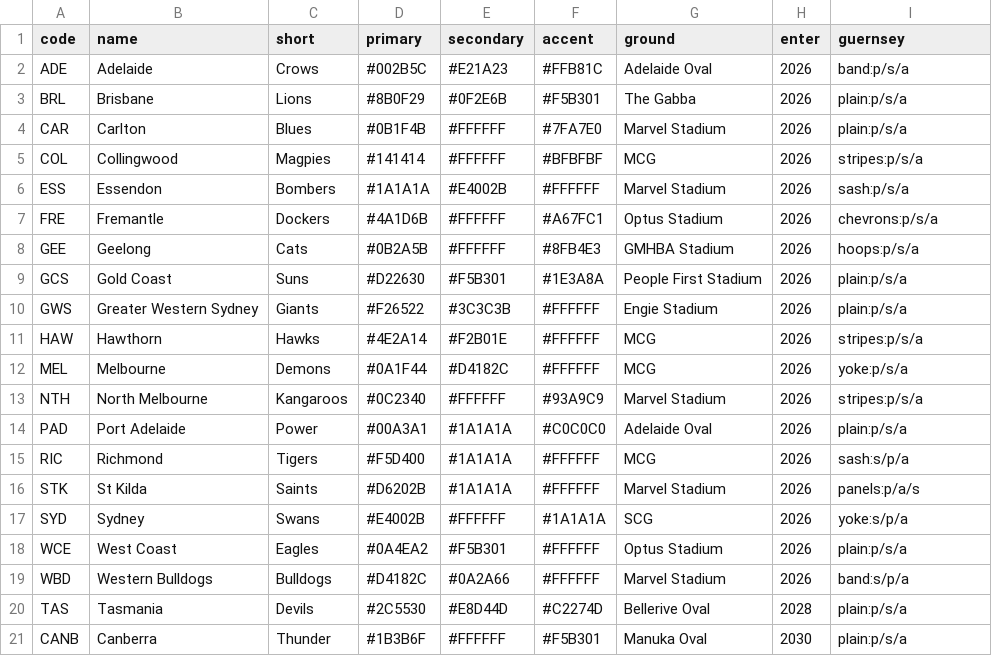
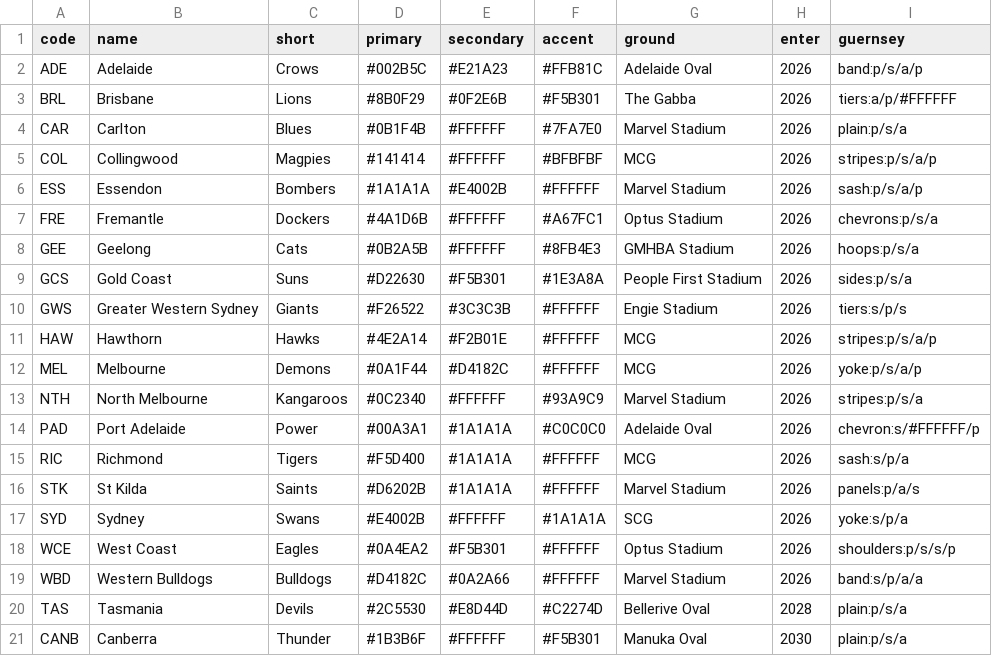
Before and after one commit to gabebartolo-spec/Afl-auto-battler, a CSV file: data/clubs.csv, drawn as a sheet.

```diff
--- a/data/clubs.csv
+++ b/data/clubs.csv
@@ -1,15 +1,15 @@
 code,name,short,primary,secondary,accent,ground,enter,guernsey
-ADE,Adelaide,Crows,#002B5C,#E21A23,#FFB81C,Adelaide Oval,2026,band:p/s/a
-BRL,Brisbane,Lions,#8B0F29,#0F2E6B,#F5B301,The Gabba,2026,plain:p/s/a
+ADE,Adelaide,Crows,#002B5C,#E21A23,#FFB81C,Adelaide Oval,2026,band:p/s/a/p
+BRL,Brisbane,Lions,#8B0F29,#0F2E6B,#F5B301,The Gabba,2026,tiers:a/p/#FFFFFF
 CAR,Carlton,Blues,#0B1F4B,#FFFFFF,#7FA7E0,Marvel Stadium,2026,plain:p/s/a
-COL,Collingwood,Magpies,#141414,#FFFFFF,#BFBFBF,MCG,2026,stripes:p/s/a
-ESS,Essendon,Bombers,#1A1A1A,#E4002B,#FFFFFF,Marvel Stadium,2026,sash:p/s/a
+COL,Collingwood,Magpies,#141414,#FFFFFF,#BFBFBF,MCG,2026,stripes:p/s/a/p
+ESS,Essendon,Bombers,#1A1A1A,#E4002B,#FFFFFF,Marvel Stadium,2026,sash:p/s/a/p
 FRE,Fremantle,Dockers,#4A1D6B,#FFFFFF,#A67FC1,Optus Stadium,2026,chevrons:p/s/a
 GEE,Geelong,Cats,#0B2A5B,#FFFFFF,#8FB4E3,GMHBA Stadium,2026,hoops:p/s/a
-GCS,Gold Coast,Suns,#D22630,#F5B301,#1E3A8A,People First Stadium,2026,plain:p/s/a
-GWS,Greater Western Sydney,Giants,#F26522,#3C3C3B,#FFFFFF,Engie Stadium,2026,plain:p/s/a
-HAW,Hawthorn,Hawks,#4E2A14,#F2B01E,#FFFFFF,MCG,2026,stripes:p/s/a
-MEL,Melbourne,Demons,#0A1F44,#D4182C,#FFFFFF,MCG,2026,yoke:p/s/a
+GCS,Gold Coast,Suns,#D22630,#F5B301,#1E3A8A,People First Stadium,2026,sides:p/s/a
+GWS,Greater Western Sydney,Giants,#F26522,#3C3C3B,#FFFFFF,Engie Stadium,2026,tiers:s/p/s
+HAW,Hawthorn,Hawks,#4E2A14,#F2B01E,#FFFFFF,MCG,2026,stripes:p/s/a/p
+MEL,Melbourne,Demons,#0A1F44,#D4182C,#FFFFFF,MCG,2026,yoke:p/s/a/p
 NTH,North Melbourne,Kangaroos,#0C2340,#FFFFFF,#93A9C9,Marvel Stadium,2026,stripes:p/s/a
-PAD,Port Adelaide,Power,#00A3A1,#1A1A1A,#C0C0C0,Adelaide Oval,2026,plain:p/s/a
+PAD,Port Adelaide,Power,#00A3A1,#1A1A1A,#C0C0C0,Adelaide Oval,2026,chevron:s/#FFFFFF/p
 RIC,Richmond,Tigers,#F5D400,#1A1A1A,#FFFFFF,MCG,2026,sash:s/p/a
@@ -17,4 +17,4 @@ STK,St Kilda,Saints,#D6202B,#1A1A1A,#FFFFFF,Marvel Stadium,2026,panels:p/a/s
 SYD,Sydney,Swans,#E4002B,#FFFFFF,#1A1A1A,SCG,2026,yoke:s/p/a
-WCE,West Coast,Eagles,#0A4EA2,#F5B301,#FFFFFF,Optus Stadium,2026,plain:p/s/a
-WBD,Western Bulldogs,Bulldogs,#D4182C,#0A2A66,#FFFFFF,Marvel Stadium,2026,band:s/p/a
+WCE,West Coast,Eagles,#0A4EA2,#F5B301,#FFFFFF,Optus Stadium,2026,shoulders:p/s/s/p
+WBD,Western Bulldogs,Bulldogs,#D4182C,#0A2A66,#FFFFFF,Marvel Stadium,2026,band:s/p/a/a
 TAS,Tasmania,Devils,#2C5530,#E8D44D,#C2274D,Bellerive Oval,2028,plain:p/s/a
```
Also changed, not shown: 6 other files.
